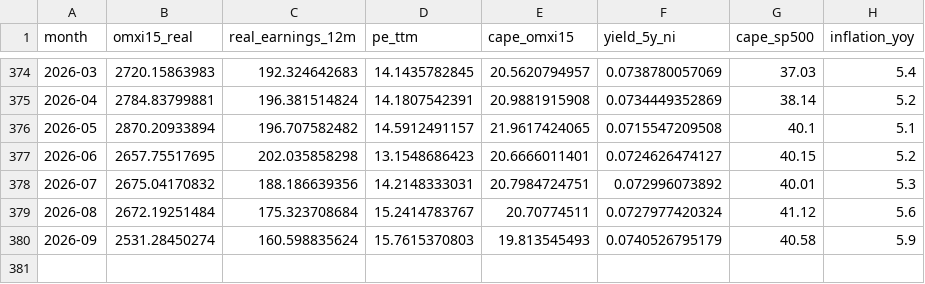
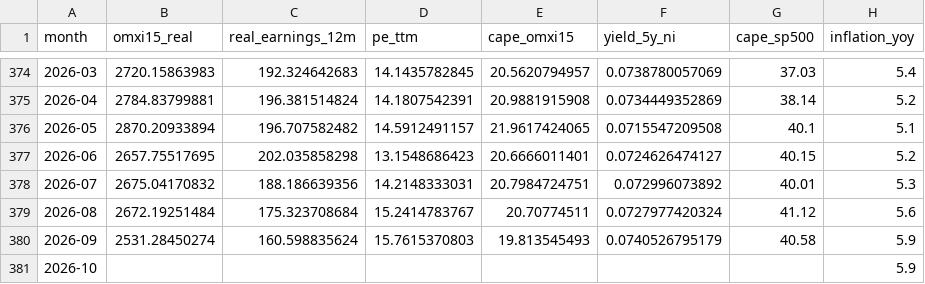
Before and after one commit to BrynjarOlafsson/iceland-market-monitor, a CSV file: market_data.csv, drawn as a sheet; only a part is shown, gaps mark what is left out; the diff names each change by its address in the sheet, - before the commit and + after, or states it on an @@ line.

```diff
--- a/market_data.csv
+++ b/market_data.csv
+row 381: 2026-10 |  |  |  |  |  |  | 5.9
```
